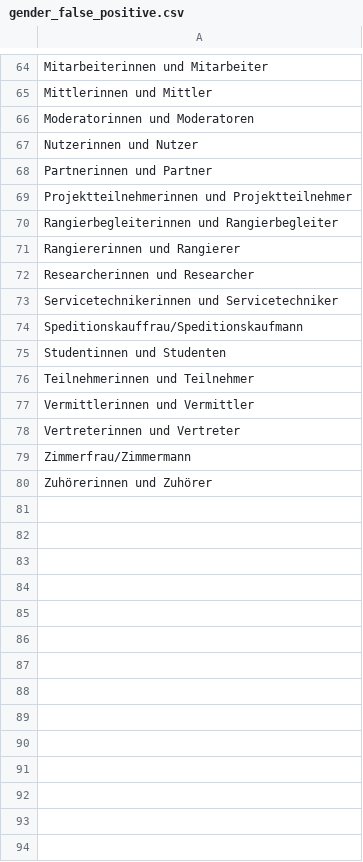
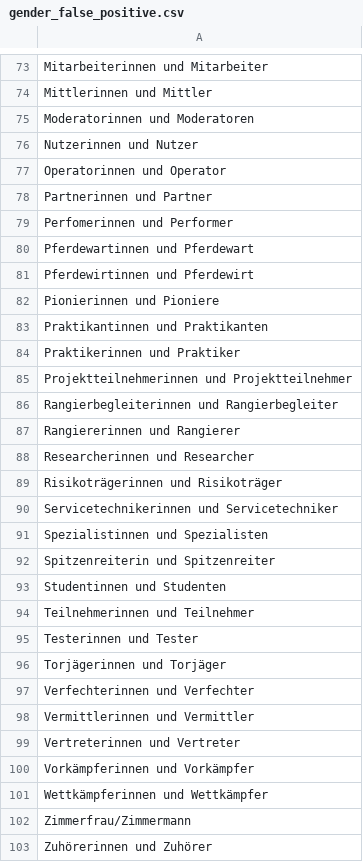
Before and after one commit to witty-works/nlp_api, a CSV file: training_data/de-DE/gender_false_positive.csv, drawn as a sheet; only a part is shown, gaps mark what is left out; the diff covers the shown part only.

Commit message:
Make script for generating false positive more generic

```diff
--- a/training_data/de-DE/gender_false_positive.csv
+++ b/training_data/de-DE/gender_false_positive.csv
@@ -67,3 +76,10 @@ Moderatorinnen und Moderatoren
 Nutzerinnen und Nutzer
+Operatorinnen und Operator
 Partnerinnen und Partner
+Perfomerinnen und Performer
+Pferdewartinnen und Pferdewart
+Pferdewirtinnen und Pferdewirt
+Pionierinnen und Pioniere
+Praktikantinnen und Praktikanten
+Praktikerinnen und Praktiker
 Projektteilnehmerinnen und Projektteilnehmer
@@ -72,8 +88,15 @@ Rangiererinnen und Rangierer
 Researcherinnen und Researcher
+Risikoträgerinnen und Risikoträger
 Servicetechnikerinnen und Servicetechniker
-Speditionskauffrau/Speditionskaufmann
+Spezialistinnen und Spezialisten
+Spitzenreiterin und Spitzenreiter
 Studentinnen und Studenten
 Teilnehmerinnen und Teilnehmer
+Testerinnen und Tester
+Torjägerinnen und Torjäger
+Verfechterinnen und Verfechter
 Vermittlerinnen und Vermittler
 Vertreterinnen und Vertreter
+Vorkämpferinnen und Vorkämpfer
+Wettkämpferinnen und Wettkämpfer
 Zimmerfrau/Zimmermann
```
Also changed, not shown: 9 added rows elsewhere in this file, 2 other files.
